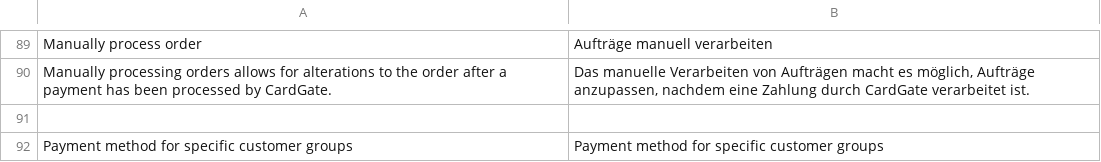
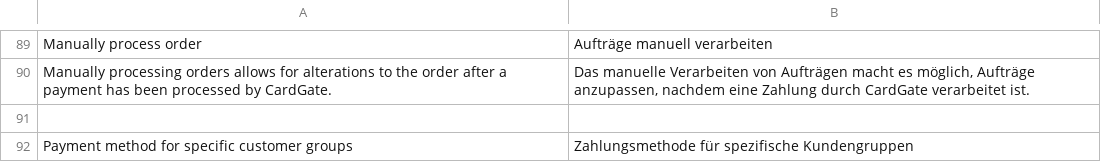
Before and after one commit to cardgate/magento2, a CSV file: i18n/de_DE.csv, drawn as a sheet; only a part is shown, gaps mark what is left out.

Commit message:
German text translation.

```diff
--- a/i18n/de_DE.csv
+++ b/i18n/de_DE.csv
@@ -91,2 +91,2 @@
 
-"Payment method for specific customer groups","Payment method for specific customer groups"
+"Payment method for specific customer groups","Zahlungsmethode für spezifische Kundengruppen"
```
